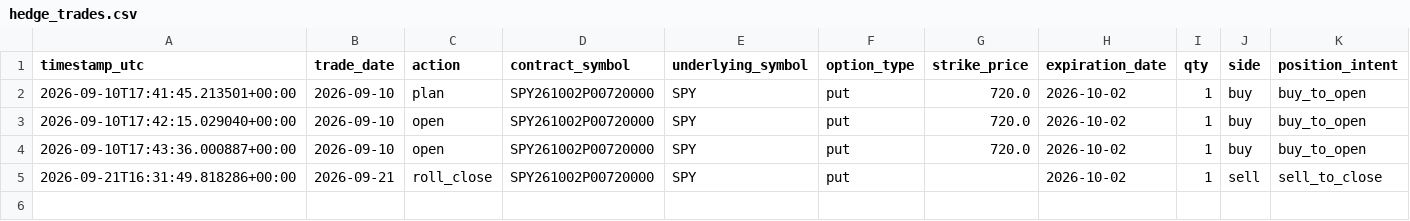
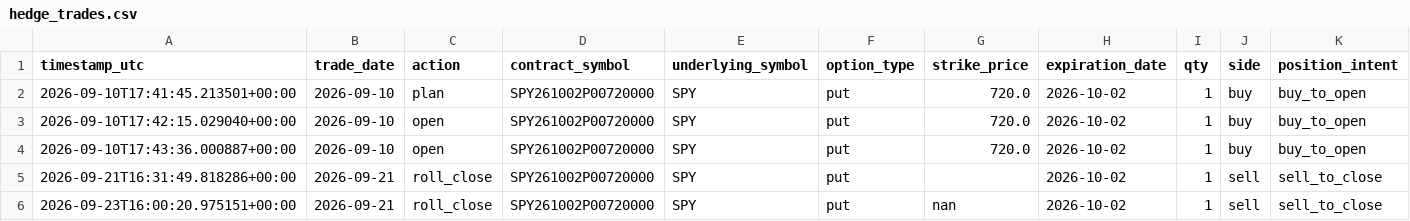
Before and after one commit to HarshitK2814/quantitative-trading-research, a CSV file: portfolio/hedge_trades.csv, drawn as a sheet; only a part is shown; rows hold the shown columns only; the diff names each change by its address in the sheet, - before the commit and + after, or states it on an @@ line.

```diff
--- a/portfolio/hedge_trades.csv
+++ b/portfolio/hedge_trades.csv
+row 6: 2026-09-23T16:00:20.975151+00:00 | 2026-09-21 | roll_close | SPY261002P00720000 | SPY | put | nan | 2026-10-02 | 1 | sell | sell_to_close
```
Also changed, not shown: portfolio/daily_snapshot.csv, portfolio/trades.csv, 1 other file.
